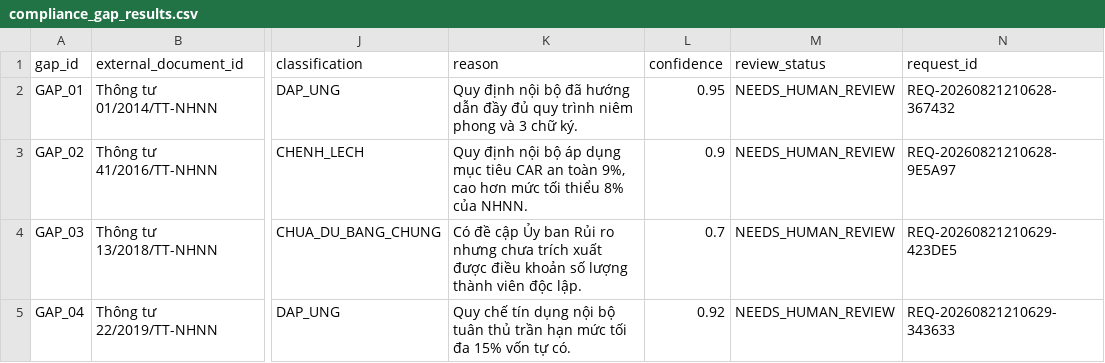
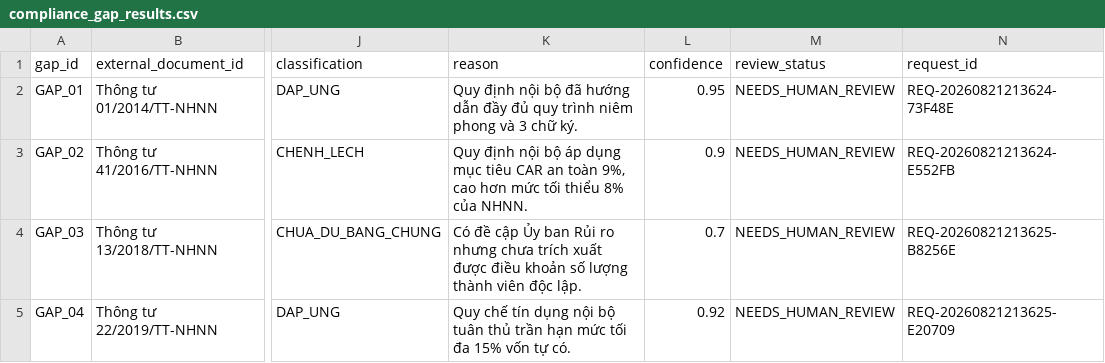
Before and after one commit to kienntagribankgpt-svg/RAG-Buoi_7, a CSV file: rag_advanced/buoi_17/outputs/compliance_gap_results.csv, drawn as a sheet; only a part is shown, gaps mark what is left out; the diff names each change by its address in the sheet, - before the commit and + after, or states it on an @@ line.

Commit message:
feat(buoi_18): complete compliance checker, checklist generator and final validation

```diff
--- a/rag_advanced/buoi_17/outputs/compliance_gap_results.csv
+++ b/rag_advanced/buoi_17/outputs/compliance_gap_results.csv
-N2 (request_id): REQ-20260821210628-367432
+N2 (request_id): REQ-20260821213624-73F48E
-N3 (request_id): REQ-20260821210628-9E5A97
+N3 (request_id): REQ-20260821213624-E552FB
-N4 (request_id): REQ-20260821210629-423DE5
+N4 (request_id): REQ-20260821213625-B8256E
-N5 (request_id): REQ-20260821210629-343633
+N5 (request_id): REQ-20260821213625-E20709
```
Also changed, not shown: 21 other files.
